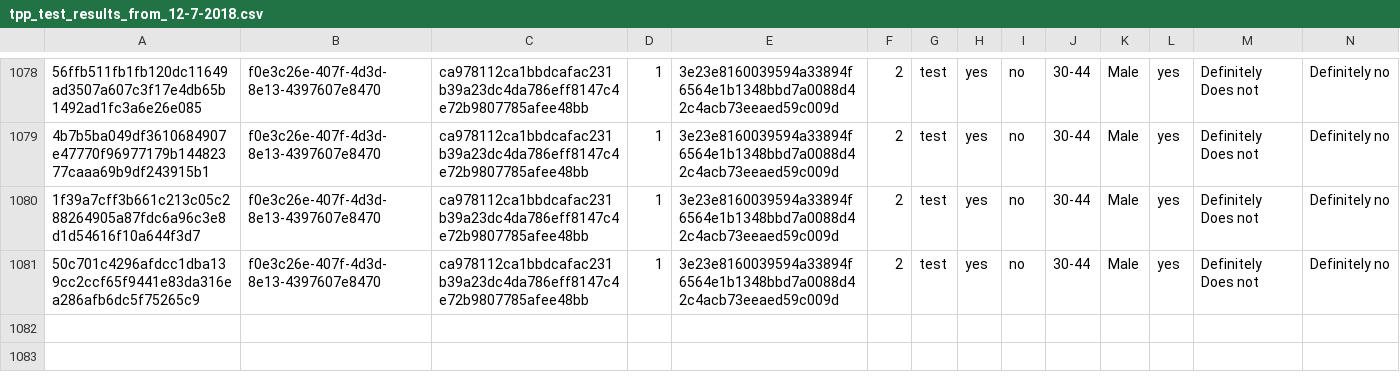
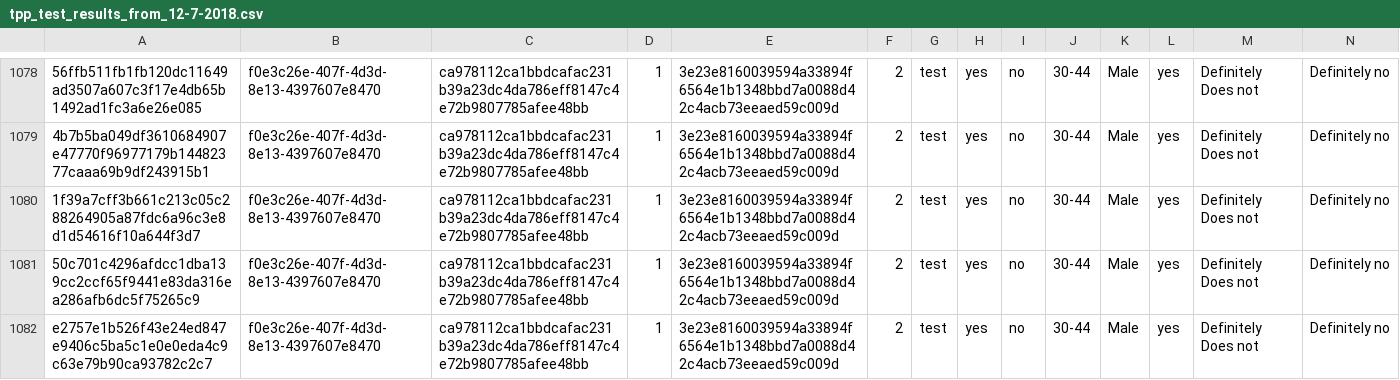
Before and after one commit to kekecsz/transparent-psi-results, a CSV file: tpp_test_results_from_12-7-2018.csv, drawn as a sheet; only a part is shown, gaps mark what is left out; rows hold the shown columns only; the diff names each change by its address in the sheet, - before the commit and + after, or states it on an @@ line.

Commit message:
data received

```diff
--- a/tpp_test_results_from_12-7-2018.csv
+++ b/tpp_test_results_from_12-7-2018.csv
+row 1082: e2757e1b526f43e24ed847e9406c5ba5c1e0e0eda4c9c63e79b90ca93782c2c7 | f0e3c26e-407f-4d3d-8e13-4397607e8470 | ca978112ca1bbdcafac231b39a23dc4da786eff8147c4e72b9807785afee48bb | 1 | 3e23e8160039594a33894f6564e1b1348bbd7a0088d42c4acb73eeaed59c009d | 2 | test | yes | no | 30-44 | Male | yes | Definitely Does not | Definitely no
```
